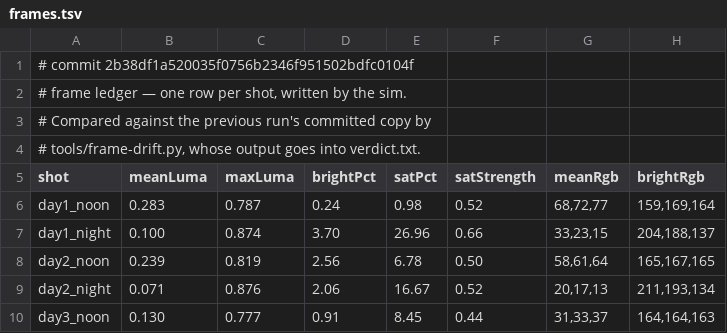
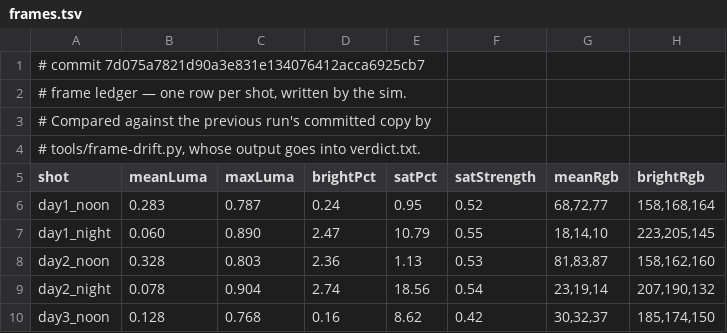
Before and after one commit to jsab258/wc26-picks, a TSV file: game-design/sim-shots/frames.tsv, drawn as a sheet; only a part is shown; the diff covers the shown part only.

```diff
--- a/game-design/sim-shots/frames.tsv
+++ b/game-design/sim-shots/frames.tsv
@@ -1,2 +1,2 @@
-# commit 2b38df1a520035f0756b2346f951502bdfc0104f
+# commit 7d075a7821d90a3e831e134076412acca6925cb7
 # frame ledger — one row per shot, written by the sim.
@@ -5,6 +5,6 @@
 shot	meanLuma	maxLuma	brightPct	satPct	satStrength	meanRgb	brightRgb
-day1_noon	0.283	0.787	0.24	0.98	0.52	68,72,77	159,169,164
-day1_night	0.100	0.874	3.70	26.96	0.66	33,23,15	204,188,137
-day2_noon	0.239	0.819	2.56	6.78	0.50	58,61,64	165,167,165
-day2_night	0.071	0.876	2.06	16.67	0.52	20,17,13	211,193,134
-day3_noon	0.130	0.777	0.91	8.45	0.44	31,33,37	164,164,163
+day1_noon	0.283	0.787	0.24	0.95	0.52	68,72,77	158,168,164
+day1_night	0.060	0.890	2.47	10.79	0.55	18,14,10	223,205,145
+day2_noon	0.328	0.803	2.36	1.13	0.53	81,83,87	158,162,160
+day2_night	0.078	0.904	2.74	18.56	0.54	23,19,14	207,190,132
+day3_noon	0.128	0.768	0.16	8.62	0.42	30,32,37	185,174,150
```
Also changed, not shown: 117 edited cells elsewhere in this file, 7 other files.
